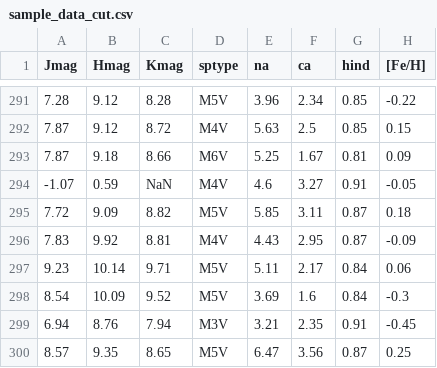
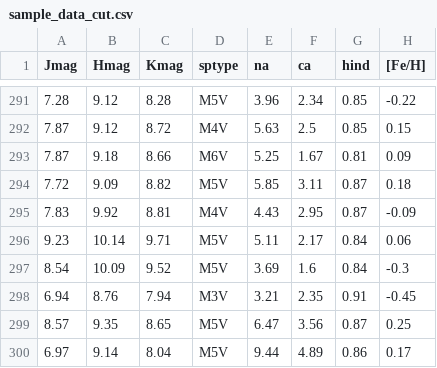
Before and after one commit to adrn/d3po, a CSV file: data/sample_data_cut.csv, drawn as a sheet; only a part is shown, gaps mark what is left out; the shorter side is filled out with more unchanged rows; the diff names each change by its address in the sheet, - before the commit and + after, or states it on an @@ line.

Commit message:
Removed line with NaN from sample_data_cut.csv

```diff
--- a/data/sample_data_cut.csv
+++ b/data/sample_data_cut.csv
-row 294: -1.07 | 0.59 | NaN | M4V | 4.6 | 3.27 | 0.91 | -0.05
```
